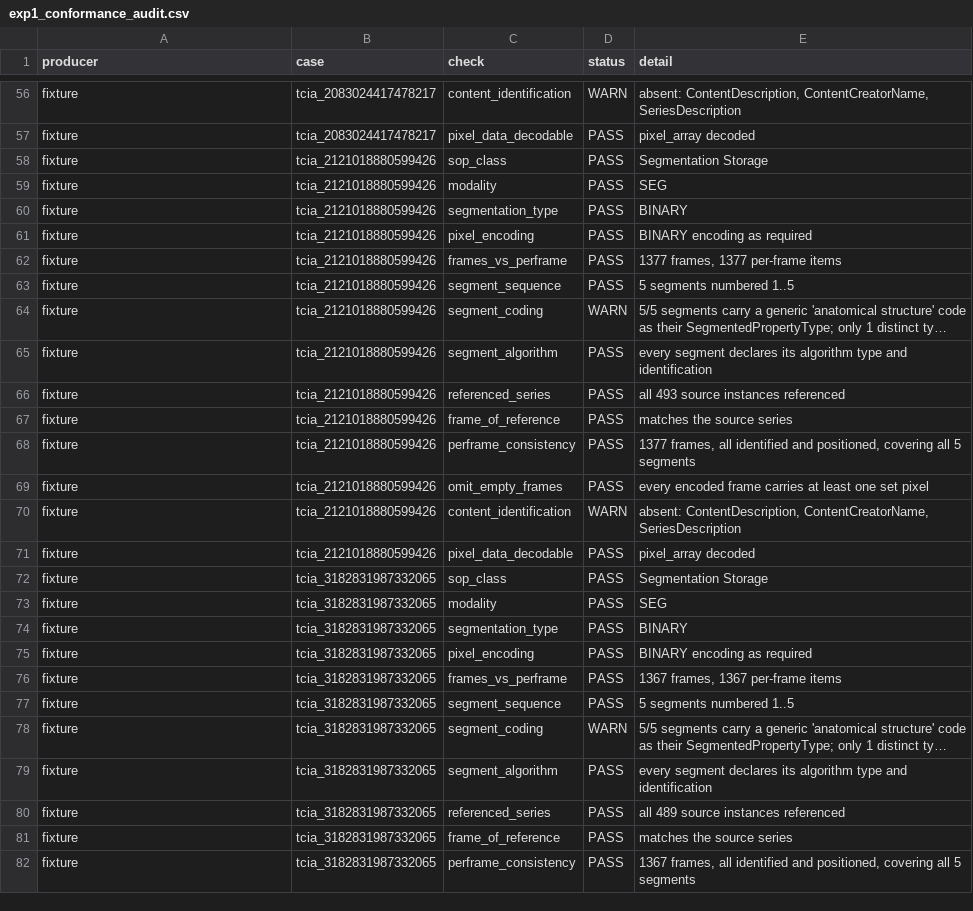
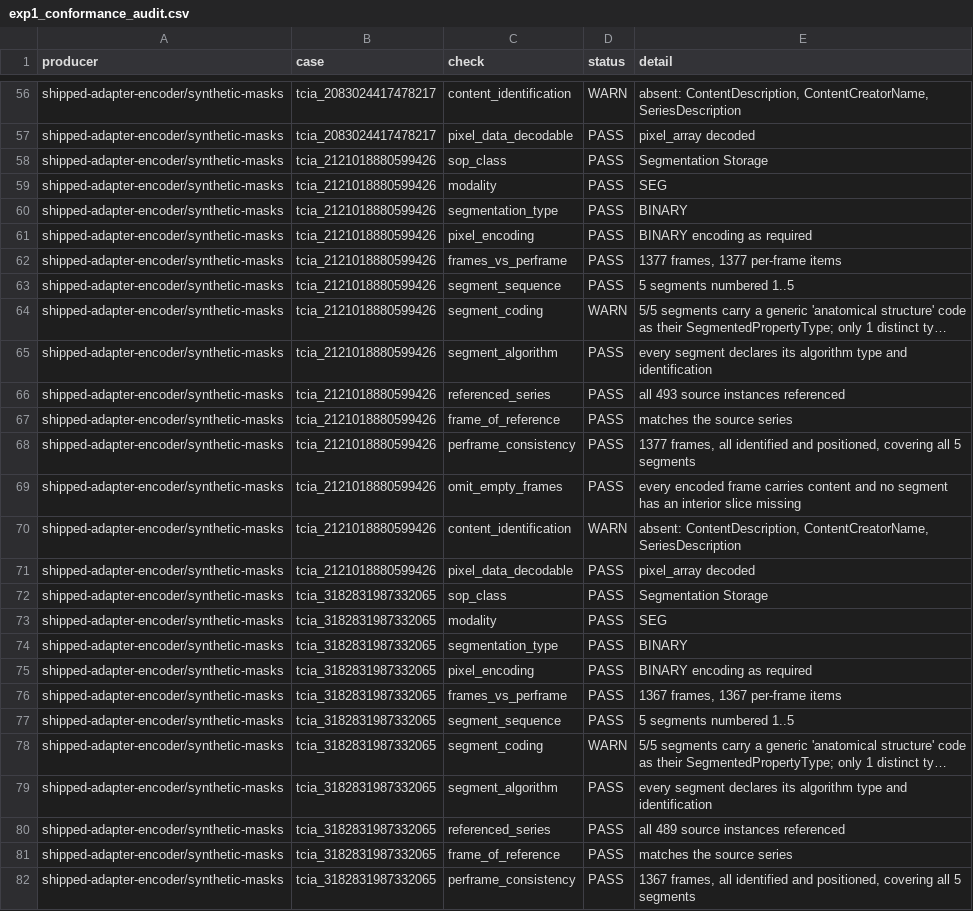
Before and after one commit to Essential-Citronnier/ODV-Annotate, a CSV file: eval/results/exp1_conformance_audit.csv, drawn as a sheet; only a part is shown, gaps mark what is left out; long unchanged cells end in …; the diff covers the shown part only; the diff names each change by its address in the sheet, - before the commit and + after, or states it on an @@ line.

Commit message:
Add the pipeline-fidelity experiment
The claim: routing a model through the plugin abstraction is lossless. Measured
across 7 public TCIA series and 689 per-structure comparisons, the lowest Dice
anywhere is 1.000000, with zero voxel difference and zero unplaced frames.

A result of exactly 1.0 everywhere invites the question of whether the comparison
measures anything, so the track built perturbation probes first: it resolves a
single voxel out of 432 (0.9988), a one-slice shift (0.667), and a dropped
structure (0.0). The 1.0 is therefore a measurement rather than a blind spot.

Two findings beyond the headline. The single-labelmap seg3d encoding clips
overlapping structures — liver lost 74,987 voxels to stomach in a constructed
case, a figure the conformance track reached independently. But TotalSegmentator
derives its masks from one integer labelmap by equality test, so its structures
are disjoint by construction and remain so after resampling: the defect is NOT
reachable through the shipped adapters, and belongs in the paper as a limitation
of the output kind for future overlapping-structure adapters.

The track also found that one environment flag gated two unrelated substitutions
— the nnU-Net sandbox workaround and a fallback for the SliceThickness defect —
so after that defect was fixed the experiment would have gone on silently
measuring a patched encoder. Now split, with the fallback off by default, and the
per-row provenance notes corrected: rows had claimed a patch that never engaged.

```diff
--- a/eval/results/exp1_conformance_audit.csv
+++ b/eval/results/exp1_conformance_audit.csv
-A56:A82 (producer): fixture
+A56:A82 (producer): shipped-adapter-encoder/synthetic-masks
-E69 (detail): …frame carries at least one set pixel
+E69 (detail): …frame carries content and no segment has an interior slice missing
```
Also changed, not shown: 62 edited cells elsewhere in this file, eval/results/exp1_conformance_roundtrip.csv, 11 other files.
